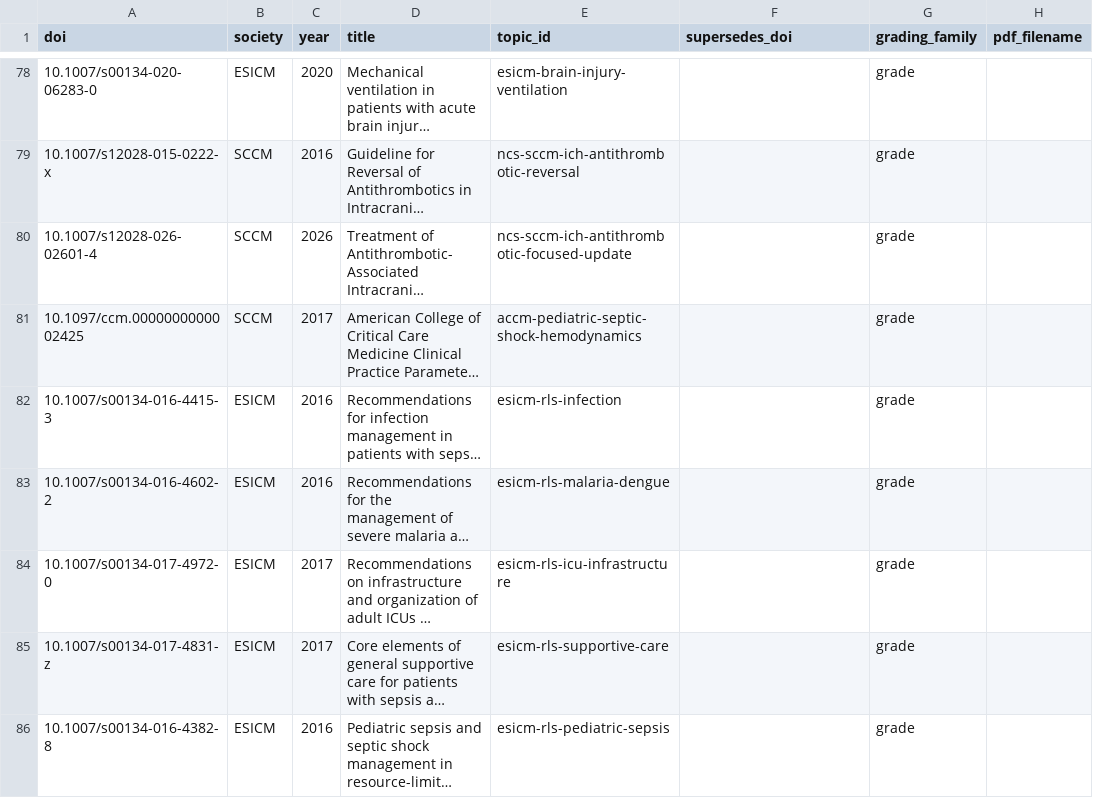
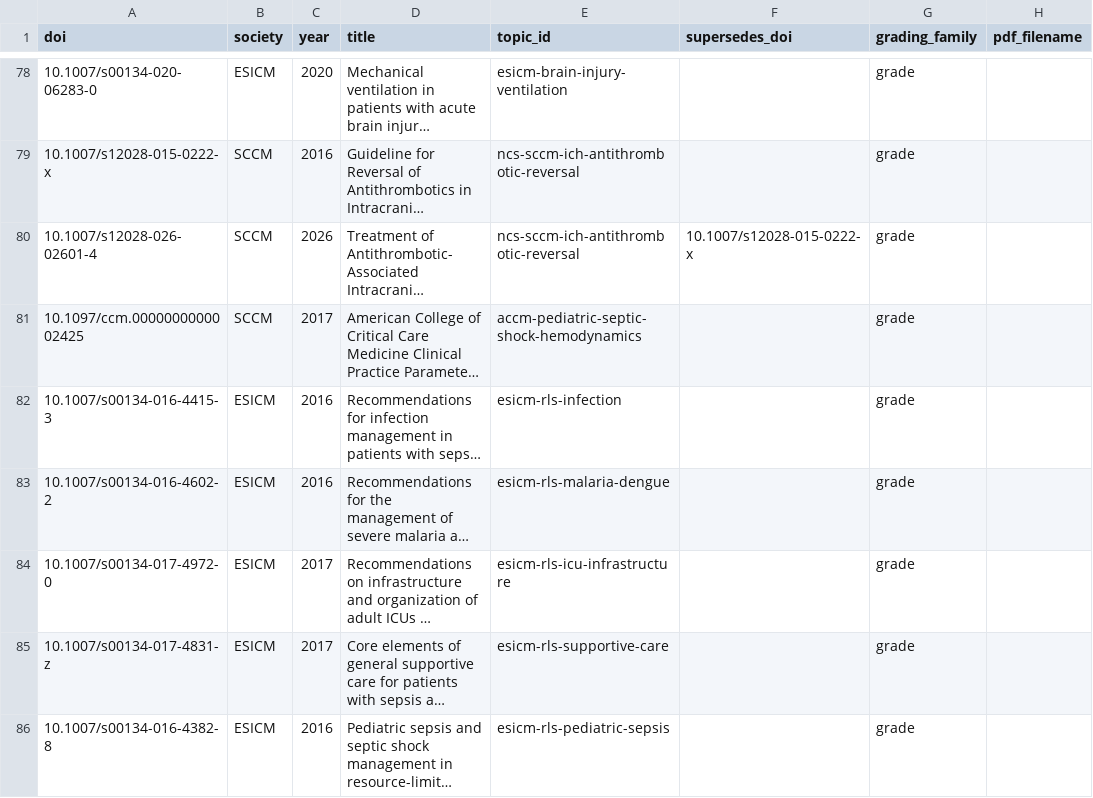
Before and after one commit to JulianKlug/evident, a CSV file: corpus/manifest.csv, drawn as a sheet; only a part is shown, gaps mark what is left out; long unchanged cells end in …; the diff names each change by its address in the sheet, - before the commit and + after, or states it on an @@ line.

Commit message:
Supersede the 2016 ICH reversal guideline with 2026
The 2026 focused update reprints all still-valid 2016
recommendations, so keeping both current would count nearly every
2016 recommendation twice.

```diff
--- a/corpus/manifest.csv
+++ b/corpus/manifest.csv
-E80 (topic_id): ncs-sccm-ich-antithrombotic-focused-update
+E80 (topic_id): ncs-sccm-ich-antithrombotic-reversal
-F80 (supersedes_doi): (empty)
+F80 (supersedes_doi): 10.1007/s12028-015-0222-x
```
Also changed, not shown: 1 other file.
